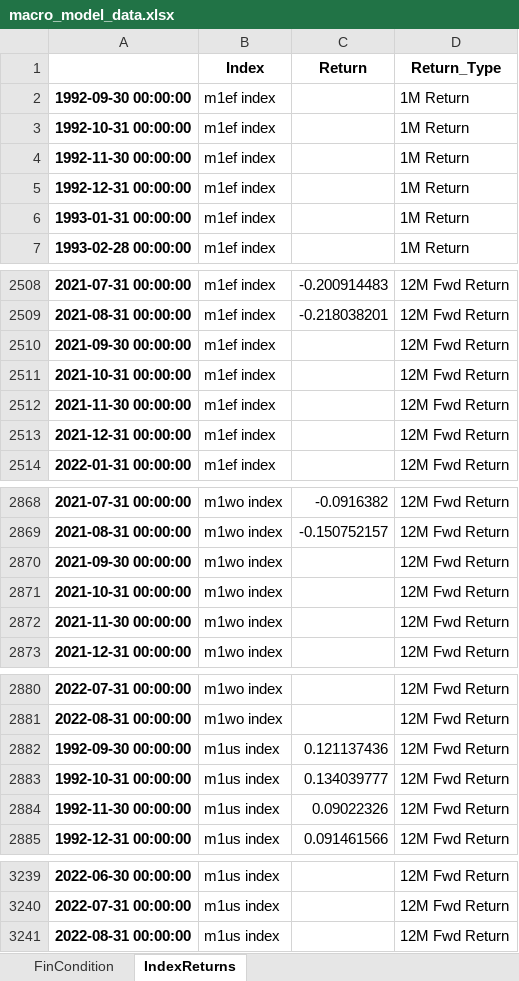
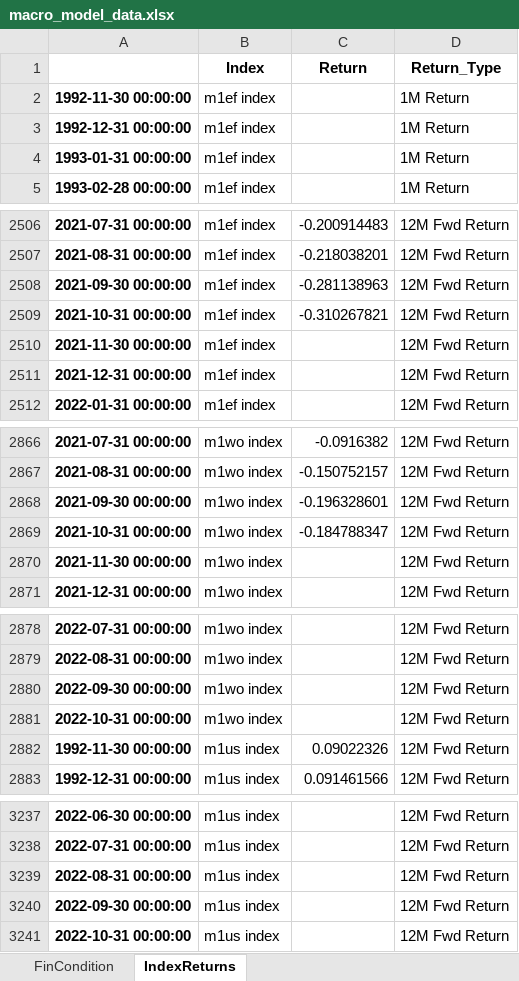
Before and after one commit to sudinpoddar-glovista/macro_model, an Excel workbook: macro_model_data.xlsx, sheet IndexReturns, drawn as a sheet; only a part is shown, gaps mark what is left out; values as stored, in another font and other column widths than the file's, no borders; removed rows and columns are numbered as before the commit, all else as after; the diff covers the shown part only; the diff names each change by its address in the sheet, - before the commit and + after, or states it on an @@ line.

```diff
--- a/macro_model_data.xlsx (sheet IndexReturns)
+++ b/macro_model_data.xlsx (sheet IndexReturns)
-row 2: 1992-09-30 00:00:00 | m1ef index |  | 1M Return
-row 3: 1992-10-31 00:00:00 | m1ef index |  | 1M Return
-C2508 (Return): (empty)
+C2508 (Return): -0.281138963
-C2509 (Return): (empty)
+C2509 (Return): -0.310267821
-C2868 (Return): (empty)
+C2868 (Return): -0.196328601
-C2869 (Return): (empty)
+C2869 (Return): -0.184788347
-row 2882: 1992-09-30 00:00:00 | m1us index | 0.121137436 | 12M Fwd Return
-row 2883: 1992-10-31 00:00:00 | m1us index | 0.134039777 | 12M Fwd Return
+row 2880: 2022-09-30 00:00:00 | m1wo index |  | 12M Fwd Return
+row 2881: 2022-10-31 00:00:00 | m1wo index |  | 12M Fwd Return
+row 3240: 2022-09-30 00:00:00 | m1us index |  | 12M Fwd Return
+row 3241: 2022-10-31 00:00:00 | m1us index |  | 12M Fwd Return
```
Also changed, not shown: 14 added rows, 14 removed rows and 10 edited cells elsewhere in this sheet, sheet FinCondition.
